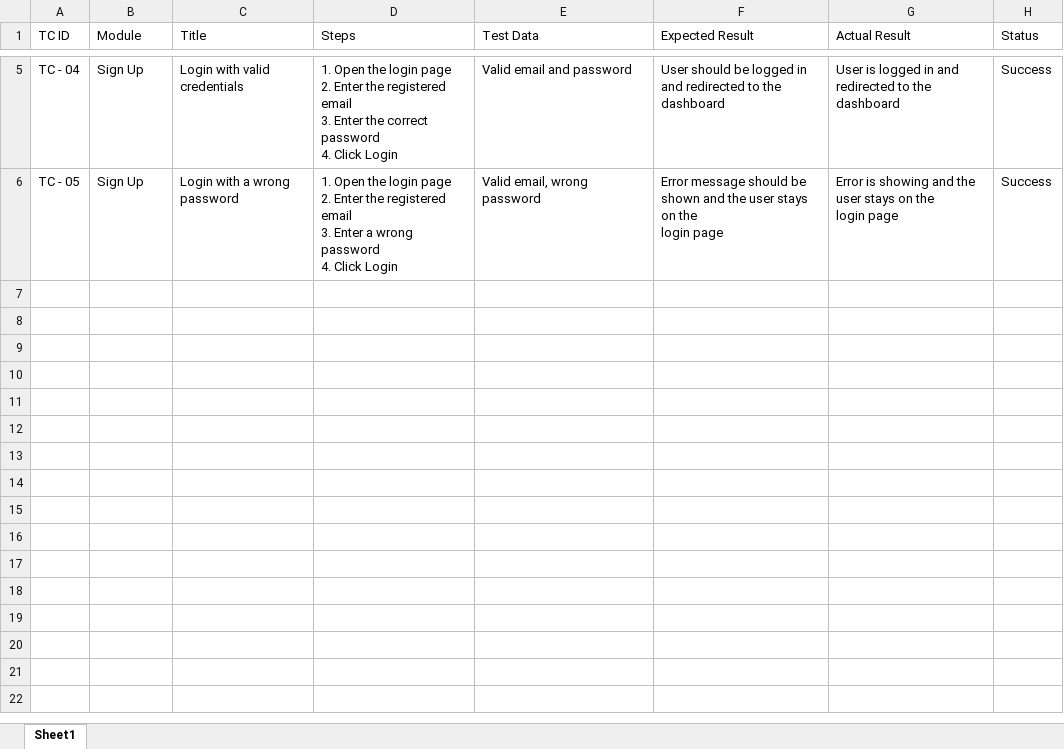
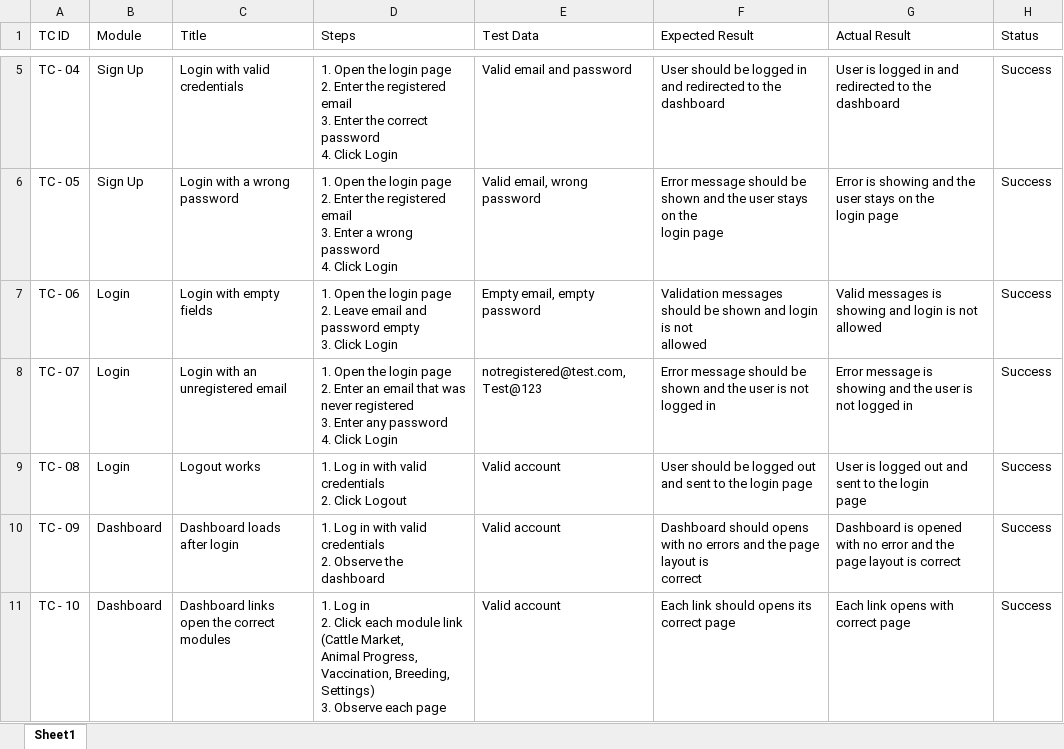
Before and after one commit to makaic18-sudo/FarmFusion-SQA, an Excel workbook: Test Cases/FarmFusion SQA Test Cases.xlsx, sheet Sheet1, drawn as a sheet; only a part is shown, gaps mark what is left out; values as stored, in another font and other column widths than the file's, no borders; charts and pictures not drawn; ↵ is a line break in a cell; the diff names each change by its address in the sheet, - before the commit and + after, or states it on an @@ line.

Commit message:
Add files via upload

```diff
--- a/Test Cases/FarmFusion SQA Test Cases.xlsx (sheet Sheet1)
+++ b/Test Cases/FarmFusion SQA Test Cases.xlsx (sheet Sheet1)
+row 7: TC - 06 | Login | Login with empty fields | 1. Open the login page ↵ 2. Leave email and password empty ↵ 3. Click Login | Empty email, empty password | Validation messages should be shown and login is not ↵ allowed | Valid messages is showing and login is not ↵ allowed | Success
+row 8: TC - 07 | Login | Login with an unregistered email | 1. Open the login page ↵ 2. Enter an email that was never registered ↵ 3. Enter any password ↵ 4. Click Login | notregistered@test.com, Test@123 | Error message should be shown and the user is not logged in | Error message is showing and the user is ↵ not logged in | Success
+row 9: TC - 08 | Login | Logout works | 1. Log in with valid credentials ↵ 2. Click Logout | Valid account | User should be logged out and sent to the login page | User is logged out and sent to the login ↵ page | Success
+row 10: TC - 09 | Dashboard | Dashboard loads after login | 1. Log in with valid credentials ↵ 2. Observe the dashboard | Valid account | Dashboard should opens with no errors and the page layout is ↵ correct | Dashboard is opened with no error and the ↵ page layout is correct | Success
+row 11: TC - 10 | Dashboard | Dashboard links open the correct ↵ modules | 1. Log in ↵ 2. Click each module link (Cattle Market, ↵ Animal Progress, Vaccination, Breeding, ↵ Settings) ↵ 3. Observe each page | Valid account | Each link should opens its correct page | Each link opens with correct page | Success
```
